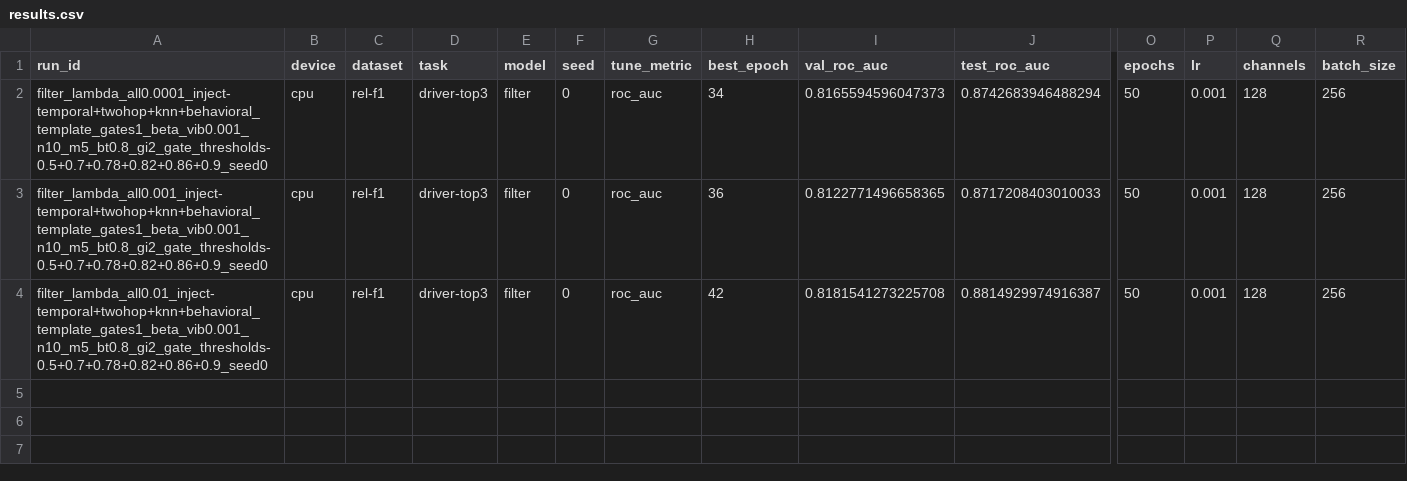
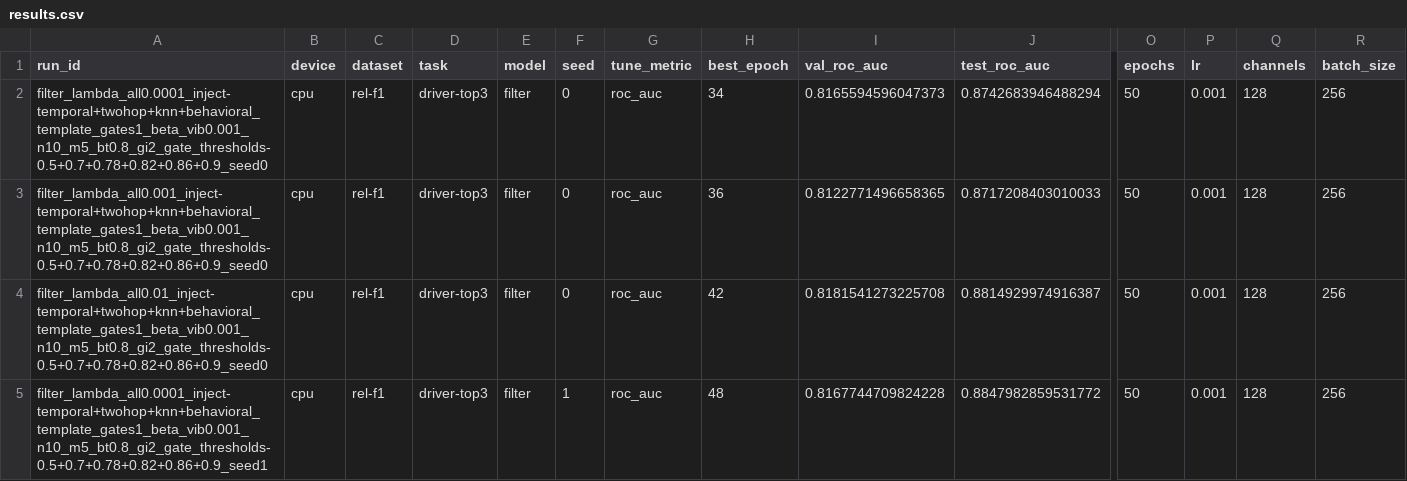
Before and after one commit to HARSHALK2598/cs224w-structural-optimizer, a CSV file: experiments/results/sweeps/tuned_full_driver-top3/results.csv, drawn as a sheet; only a part is shown, gaps mark what is left out; rows hold the shown columns only; the diff names each change by its address in the sheet, - before the commit and + after, or states it on an @@ line.

```diff
--- a/experiments/results/sweeps/tuned_full_driver-top3/results.csv
+++ b/experiments/results/sweeps/tuned_full_driver-top3/results.csv
+row 5: filter_lambda_all0.0001_inject-temporal+twohop+knn+behavioral_template_gates1_beta_vib0.001_n10_m5_bt0.8_gi2_gate_thresholds-0.5+0.7+0.78+0.82+0.86+0.9_seed1 | cpu | rel-f1 | driver-top3 | filter | 1 | roc_auc | 48 | 0.8167744709824228 | 0.8847982859531772 | 50 | 0.001 | 128 | 256
```
Also changed, not shown: 3 other files.
